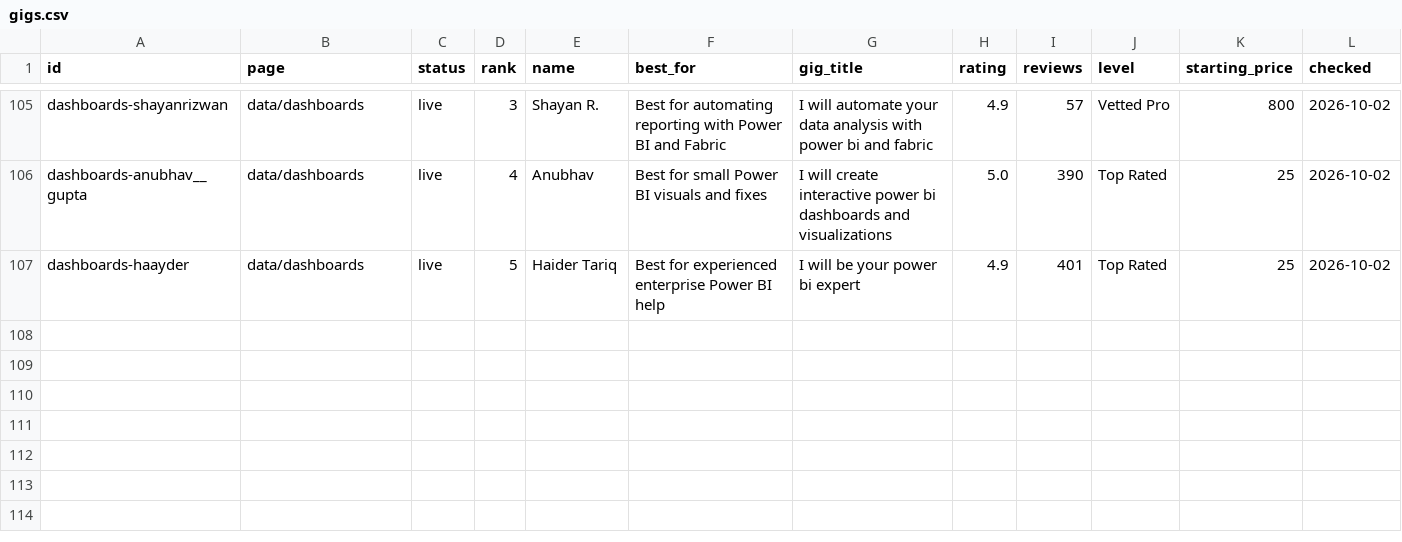
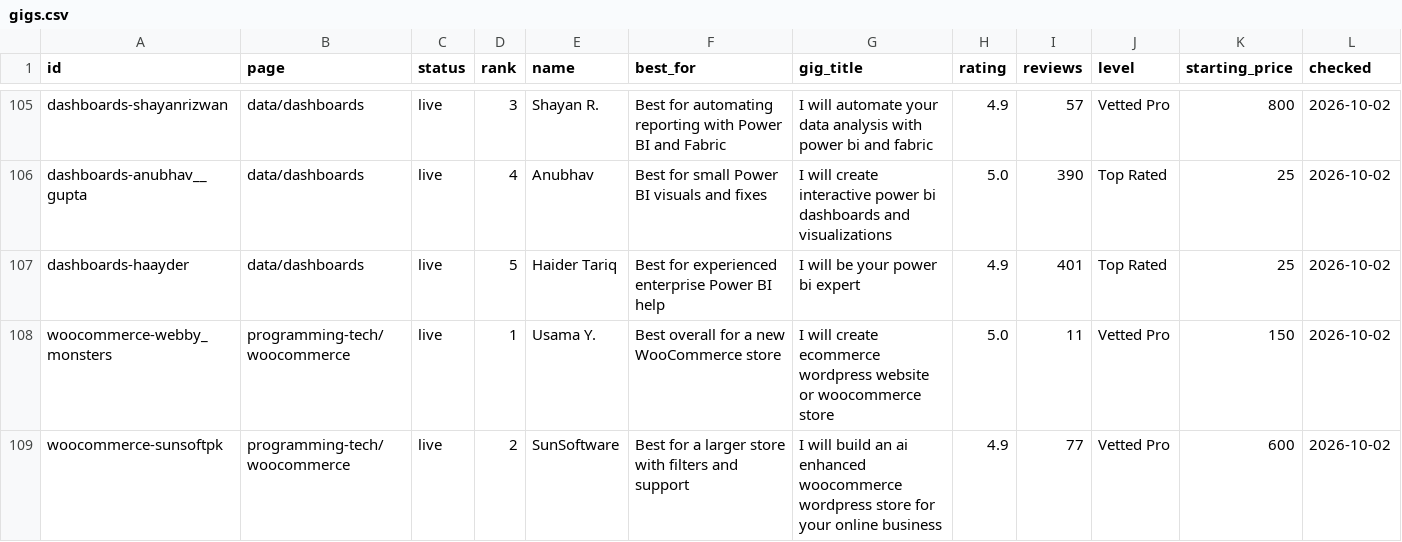
Before and after one commit to chibok0224-art/chibok0224-art.github.io, a CSV file: content/gigs.csv, drawn as a sheet; only a part is shown, gaps mark what is left out; rows hold the shown columns only; the diff covers the shown part only; the diff names each change by its address in the sheet, - before the commit and + after, or states it on an @@ line.

```diff
--- a/content/gigs.csv
+++ b/content/gigs.csv
+row 108: woocommerce-webby_monsters | programming-tech/woocommerce | live | 1 | Usama Y. | Best overall for a new WooCommerce store | I will create ecommerce wordpress website or woocommerce store | 5.0 | 11 | Vetted Pro | 150 | 2026-10-02
+row 109: woocommerce-sunsoftpk | programming-tech/woocommerce | live | 2 | SunSoftware | Best for a larger store with filters and support | I will build an ai enhanced woocommerce wordpress store for your online business | 4.9 | 77 | Vetted Pro | 600 | 2026-10-02
```
Also changed, not shown: 4 added rows elsewhere in this file, 1 other file.
